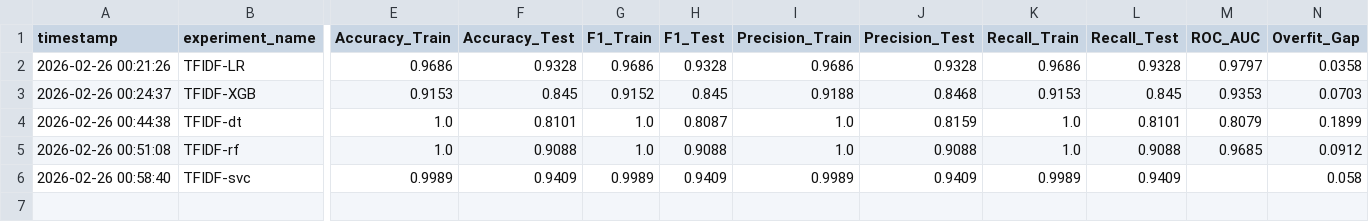
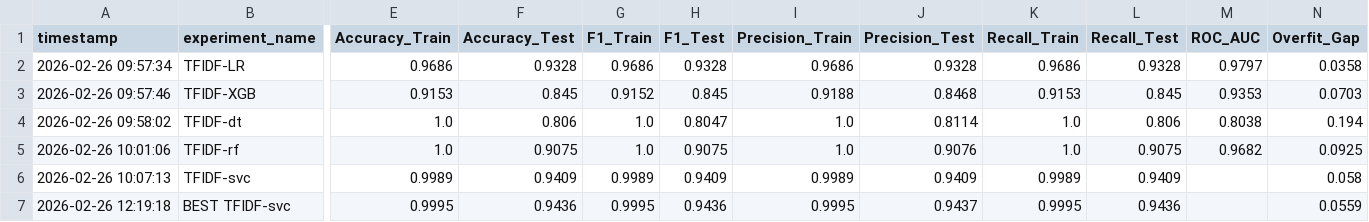
Before and after one commit to alexcardenasgutierrez-droid/Natural-Language-Processing-Challenge-IronHack, a CSV file: results/results.csv, drawn as a sheet; only a part is shown, gaps mark what is left out; rows hold the shown columns only; the diff names each change by its address in the sheet, - before the commit and + after, or states it on an @@ line.

```diff
--- a/results/results.csv
+++ b/results/results.csv
-A2 (timestamp): 2026-02-26 00:21:26
+A2 (timestamp): 2026-02-26 09:57:34
-A3 (timestamp): 2026-02-26 00:24:37
+A3 (timestamp): 2026-02-26 09:57:46
-A4 (timestamp): 2026-02-26 00:44:38
+A4 (timestamp): 2026-02-26 09:58:02
-F4 (Accuracy_Test): 0.8101
+F4 (Accuracy_Test): 0.806
-H4 (F1_Test): 0.8087
+H4 (F1_Test): 0.8047
-J4 (Precision_Test): 0.8159
+J4 (Precision_Test): 0.8114
-L4 (Recall_Test): 0.8101
+L4 (Recall_Test): 0.806
-M4 (ROC_AUC): 0.8079
+M4 (ROC_AUC): 0.8038
-N4 (Overfit_Gap): 0.1899
+N4 (Overfit_Gap): 0.194
-A5 (timestamp): 2026-02-26 00:51:08
+A5 (timestamp): 2026-02-26 10:01:06
-F5 (Accuracy_Test): 0.9088
+F5 (Accuracy_Test): 0.9075
-H5 (F1_Test): 0.9088
+H5 (F1_Test): 0.9075
-J5 (Precision_Test): 0.9088
+J5 (Precision_Test): 0.9076
-L5 (Recall_Test): 0.9088
+L5 (Recall_Test): 0.9075
-M5 (ROC_AUC): 0.9685
+M5 (ROC_AUC): 0.9682
-N5 (Overfit_Gap): 0.0912
+N5 (Overfit_Gap): 0.0925
-A6 (timestamp): 2026-02-26 00:58:40
+A6 (timestamp): 2026-02-26 10:07:13
+row 7: 2026-02-26 12:19:18 | BEST TFIDF-svc | 0.9995 | 0.9436 | 0.9995 | 0.9436 | 0.9995 | 0.9437 | 0.9995 | 0.9436 |  | 0.0559
```
Also changed, not shown: 1 other file.
